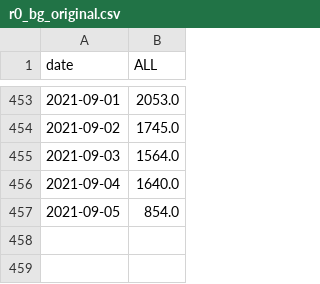
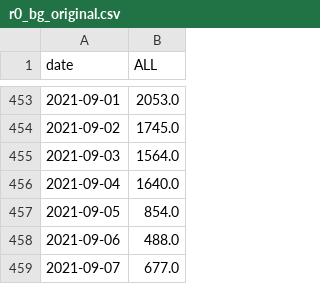
Before and after one commit to svilens/covid-bulgaria, a CSV file: dash_data/r0_bg_original.csv, drawn as a sheet; only a part is shown, gaps mark what is left out.

```diff
--- a/dash_data/r0_bg_original.csv
+++ b/dash_data/r0_bg_original.csv
@@ -457 +457,3 @@ date,ALL
 2021-09-05,854.0
+2021-09-06,488.0
+2021-09-07,677.0
```
Also changed, not shown: dash_data/r0_bg_r0.csv, dash_data/r0_bg_smoothed.csv, 10 other files.
